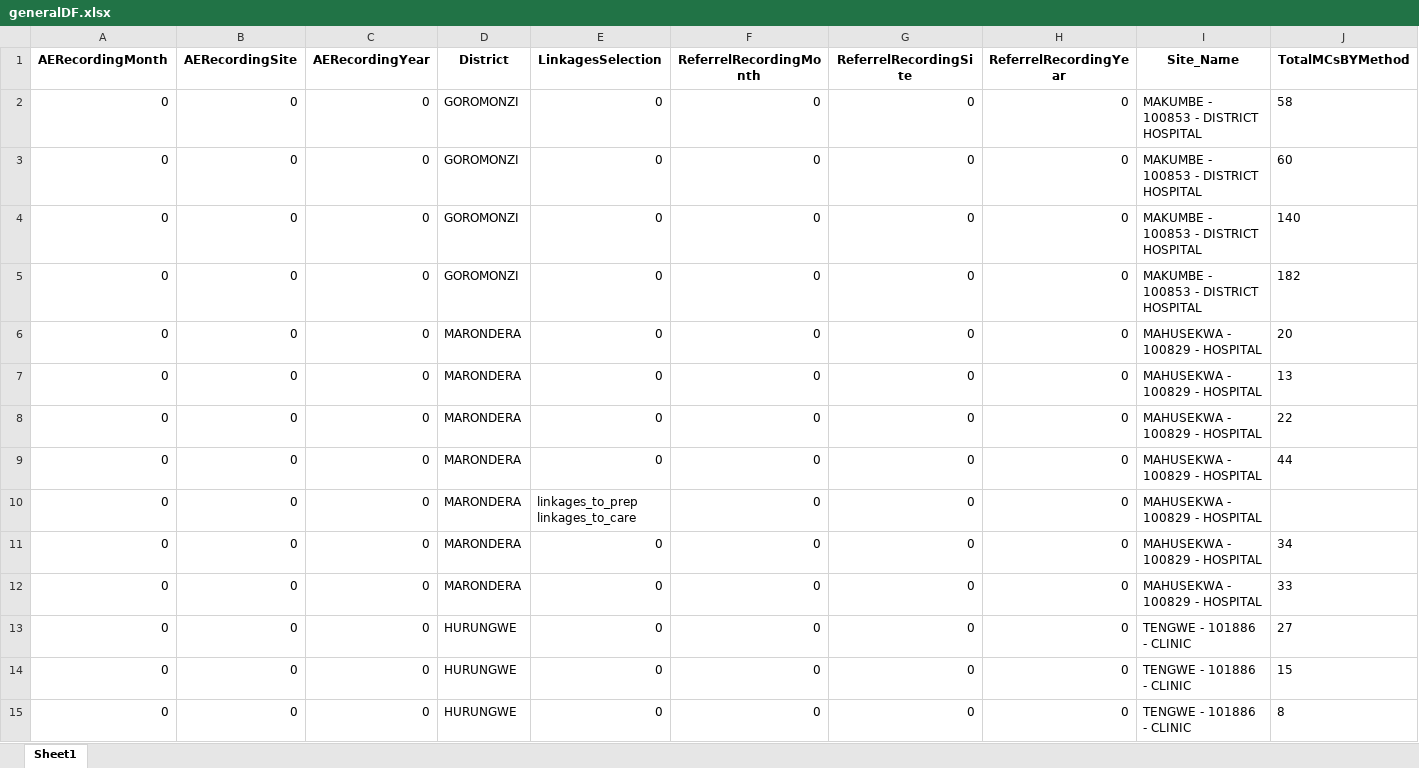
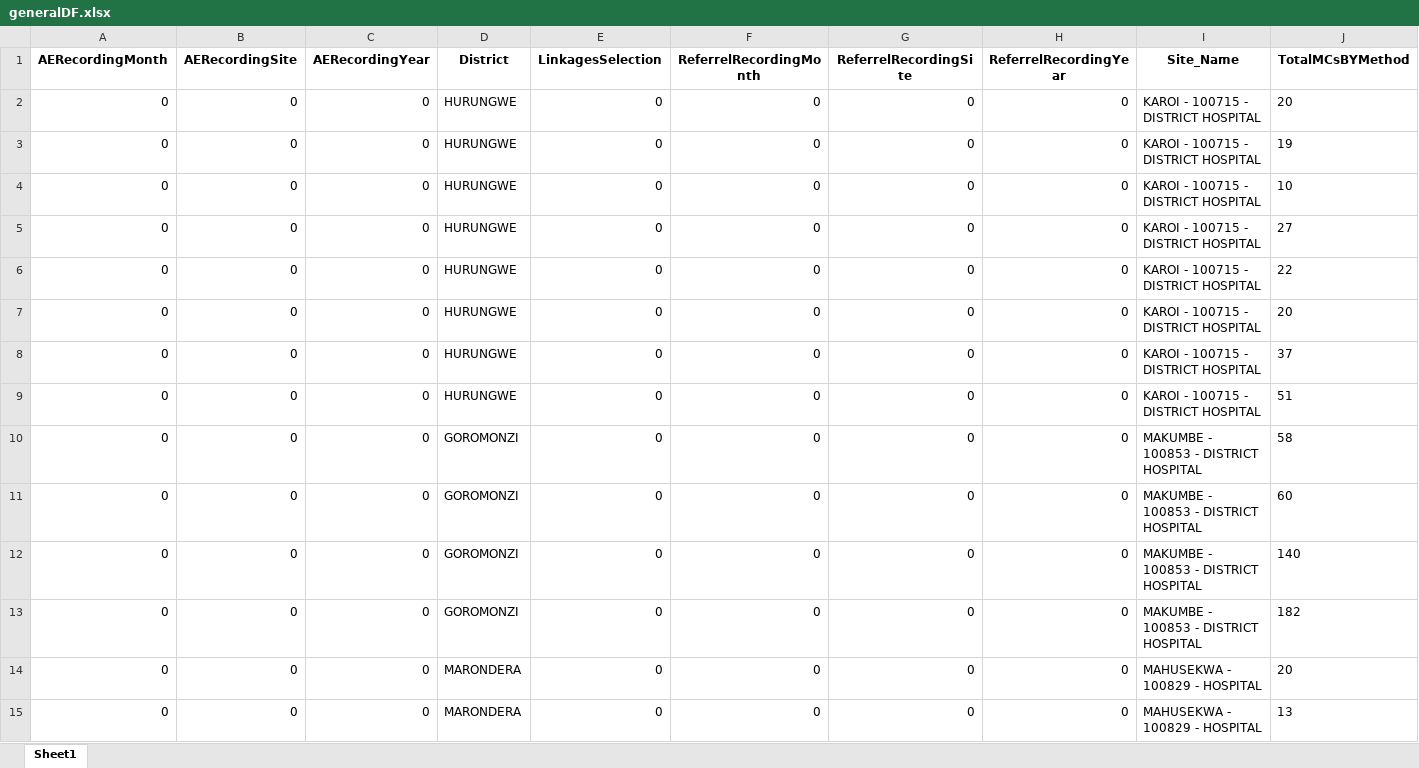
Before and after one commit to ashleymutenha/zazic-commcareManipulation, an Excel workbook: generalDF.xlsx, sheet Sheet1, drawn as a sheet; only a part is shown; the shorter side is filled out with more unchanged rows; values as stored, in another font and other column widths than the file's, no borders; rows hold the shown columns only; the diff names each change by its address in the sheet, - before the commit and + after, or states it on an @@ line.

```diff
--- a/generalDF.xlsx (sheet Sheet1)
+++ b/generalDF.xlsx (sheet Sheet1)
+row 2: 0 | 0 | 0 | HURUNGWE | 0 | 0 | 0 | 0 | KAROI - 100715 - DISTRICT HOSPITAL | 20
+row 3: 0 | 0 | 0 | HURUNGWE | 0 | 0 | 0 | 0 | KAROI - 100715 - DISTRICT HOSPITAL | 19
+row 4: 0 | 0 | 0 | HURUNGWE | 0 | 0 | 0 | 0 | KAROI - 100715 - DISTRICT HOSPITAL | 10
+row 5: 0 | 0 | 0 | HURUNGWE | 0 | 0 | 0 | 0 | KAROI - 100715 - DISTRICT HOSPITAL | 27
+row 6: 0 | 0 | 0 | HURUNGWE | 0 | 0 | 0 | 0 | KAROI - 100715 - DISTRICT HOSPITAL | 22
+row 7: 0 | 0 | 0 | HURUNGWE | 0 | 0 | 0 | 0 | KAROI - 100715 - DISTRICT HOSPITAL | 20
+row 8: 0 | 0 | 0 | HURUNGWE | 0 | 0 | 0 | 0 | KAROI - 100715 - DISTRICT HOSPITAL | 37
+row 9: 0 | 0 | 0 | HURUNGWE | 0 | 0 | 0 | 0 | KAROI - 100715 - DISTRICT HOSPITAL | 51
```
Also changed, not shown: ZDIPlookup.xlsx, data.xlsx, 8 other files.
